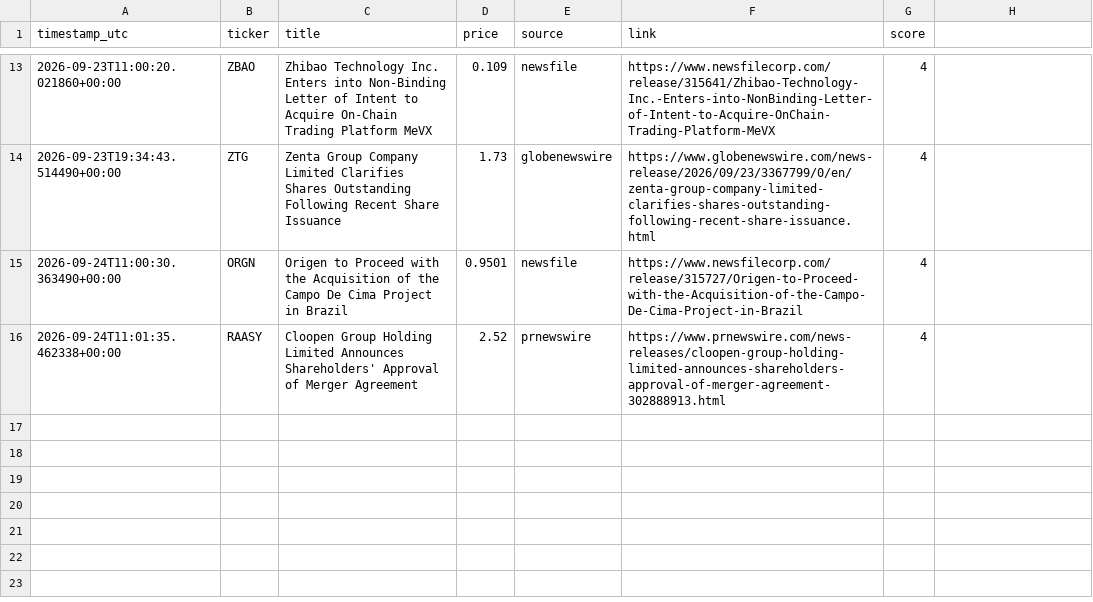
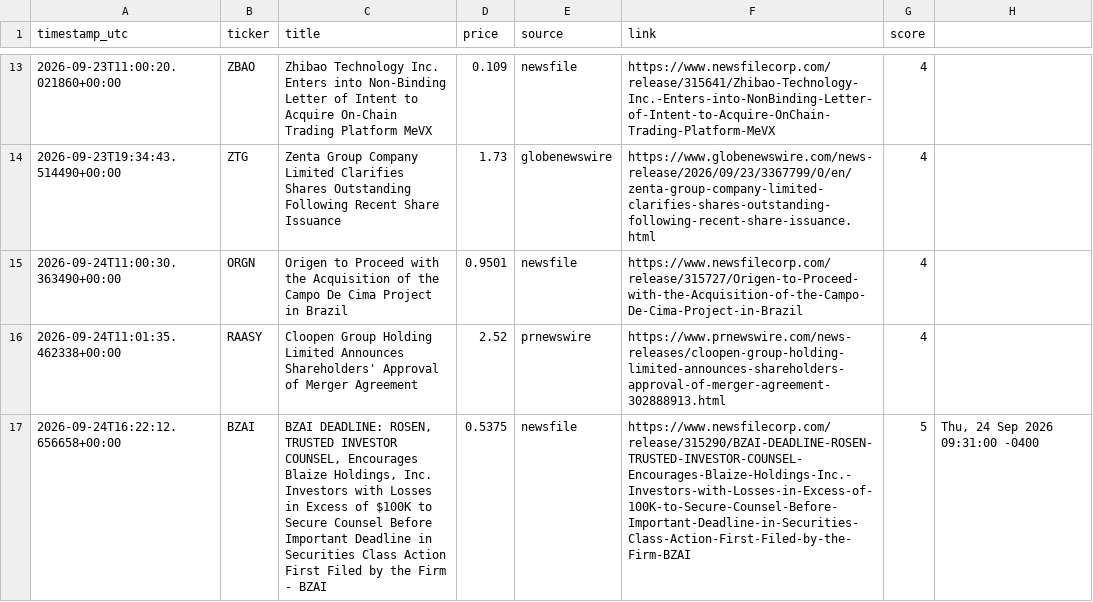
Before and after one commit to bnaytnwra-ctrl/Stok, a CSV file: logs/alerts_log.csv, drawn as a sheet; only a part is shown, gaps mark what is left out; the diff names each change by its address in the sheet, - before the commit and + after, or states it on an @@ line.

```diff
--- a/logs/alerts_log.csv
+++ b/logs/alerts_log.csv
+row 17: 2026-09-24T16:22:12.656658+00:00 | BZAI | BZAI DEADLINE: ROSEN, TRUSTED INVESTOR COUNSEL, Encourages Blaize Holdings, Inc. Investors with Losses in Excess of $100K to Secure Counsel Before Important Deadline in Securities Class Action First Filed by the Firm - BZAI | 0.5375 | newsfile | https://www.newsfilecorp.com/release/315290/BZAI-DEADLINE-ROSEN-TRUSTED-INVESTOR-COUNSEL-Encourages-Blaize-Holdings-Inc.-Investors-with-Losses-in-Excess-of-100K-to-Secure-Counsel-Before-Important-Deadline-in-Securities-Class-Action-First-Filed-by-the-Firm-BZAI | 5 | Thu, 24 Sep 2026 09:31:00 -0400
```
Also changed, not shown: 1 other file.
